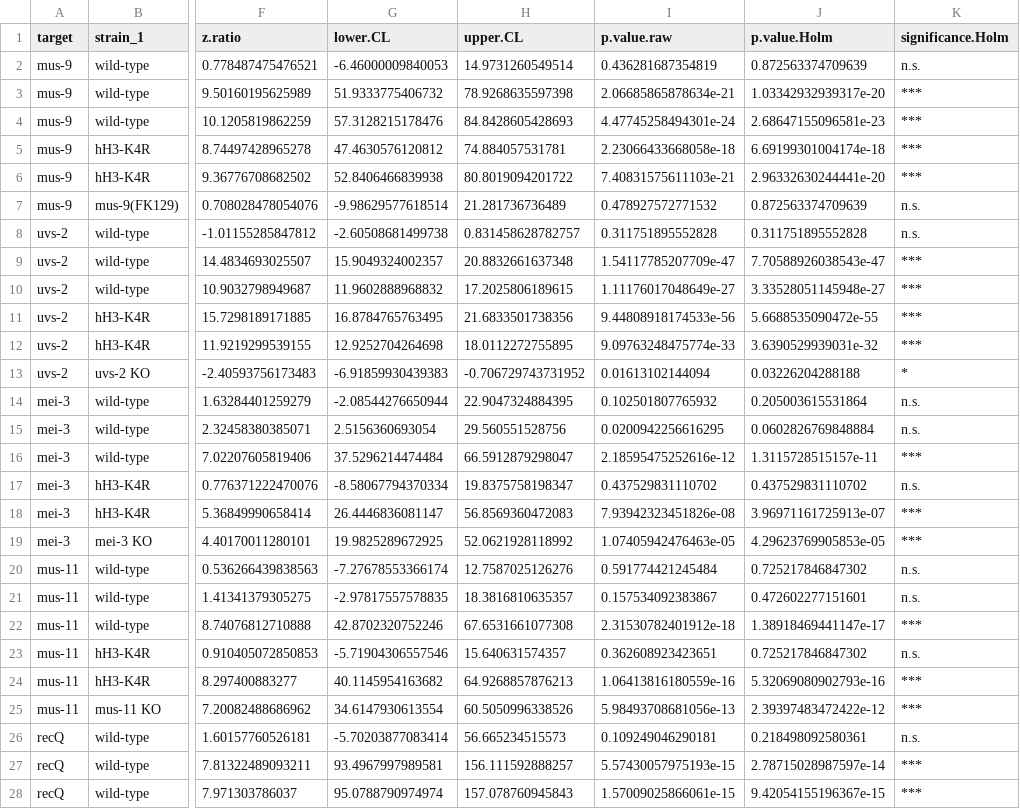
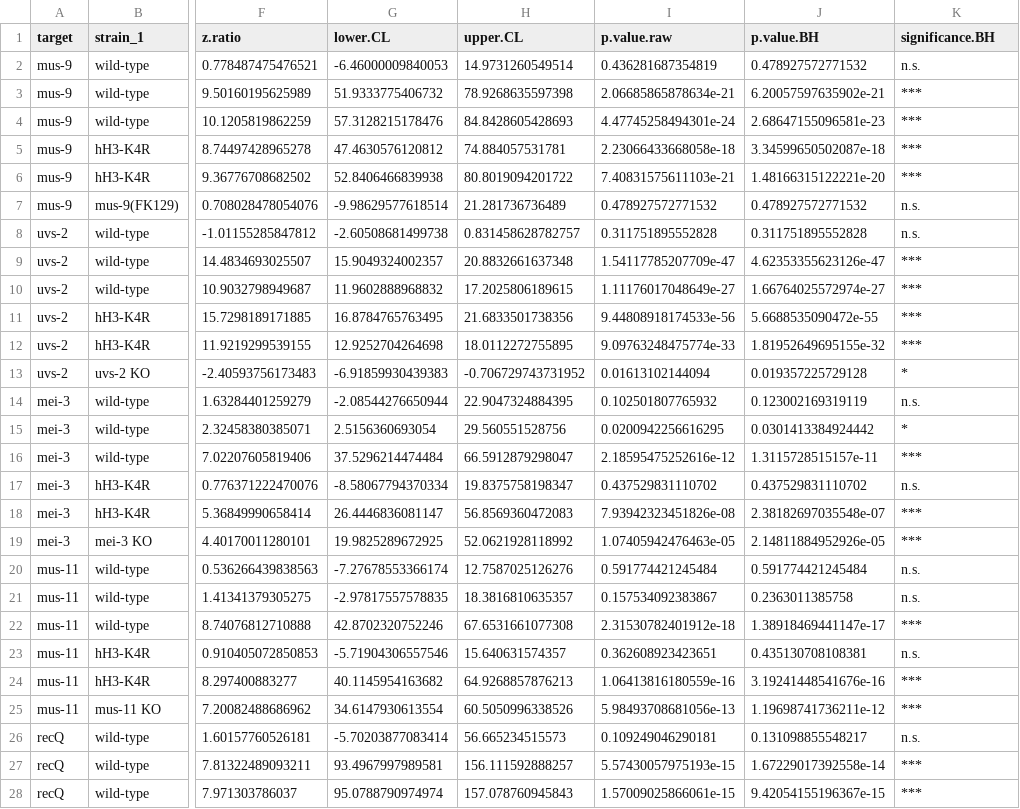
Before and after one commit to KentoYana/Resource_Article_DDT_hH3-K4R_01, a CSV file: 04_quantitative_spot_test/output/auc_pairwise_all_targets.csv, drawn as a sheet; only a part is shown, gaps mark what is left out; the diff covers the shown part only; the diff names each change by its address in the sheet, - before the commit and + after, or states it on an @@ line.

```diff
--- a/04_quantitative_spot_test/output/auc_pairwise_all_targets.csv
+++ b/04_quantitative_spot_test/output/auc_pairwise_all_targets.csv
-J1: p.value.Holm
+J1: p.value.BH
-K1: significance.Holm
+K1: significance.BH
-J2 (p.value.BH): 0.872563374709639
+J2 (p.value.BH): 0.478927572771532
-J3 (p.value.BH): 1.03342932939317e-20
+J3 (p.value.BH): 6.20057597635902e-21
-J5 (p.value.BH): 6.69199301004174e-18
+J5 (p.value.BH): 3.34599650502087e-18
-J6 (p.value.BH): 2.96332630244441e-20
+J6 (p.value.BH): 1.48166315122221e-20
-J7 (p.value.BH): 0.872563374709639
+J7 (p.value.BH): 0.478927572771532
-J9 (p.value.BH): 7.70588926038543e-47
+J9 (p.value.BH): 4.62353355623126e-47
-J10 (p.value.BH): 3.33528051145948e-27
+J10 (p.value.BH): 1.66764025572974e-27
-J12 (p.value.BH): 3.6390529939031e-32
+J12 (p.value.BH): 1.81952649695155e-32
-J13 (p.value.BH): 0.03226204288188
+J13 (p.value.BH): 0.019357225729128
-J14 (p.value.BH): 0.205003615531864
+J14 (p.value.BH): 0.123002169319119
-J15 (p.value.BH): 0.0602826769848884
+J15 (p.value.BH): 0.0301413384924442
-K15 (significance.BH): n.s.
+K15 (significance.BH): *
-J18 (p.value.BH): 3.96971161725913e-07
+J18 (p.value.BH): 2.38182697035548e-07
-J19 (p.value.BH): 4.29623769905853e-05
+J19 (p.value.BH): 2.14811884952926e-05
-J20 (p.value.BH): 0.725217846847302
+J20 (p.value.BH): 0.591774421245484
-J21 (p.value.BH): 0.472602277151601
+J21 (p.value.BH): 0.2363011385758
-J23 (p.value.BH): 0.725217846847302
+J23 (p.value.BH): 0.435130708108381
-J24 (p.value.BH): 5.32069080902793e-16
+J24 (p.value.BH): 3.19241448541676e-16
-J25 (p.value.BH): 2.39397483472422e-12
+J25 (p.value.BH): 1.19698741736211e-12
-J26 (p.value.BH): 0.218498092580361
+J26 (p.value.BH): 0.131098855548217
-J27 (p.value.BH): 2.78715028987597e-14
+J27 (p.value.BH): 1.67229017392558e-14
```
Also changed, not shown: 6 edited cells elsewhere in this file, 04_quantitative_spot_test/output/mei-3/auc_pairwise.csv, 04_quantitative_spot_test/output/mus-11/auc_pairwise.csv, 28 other files.
